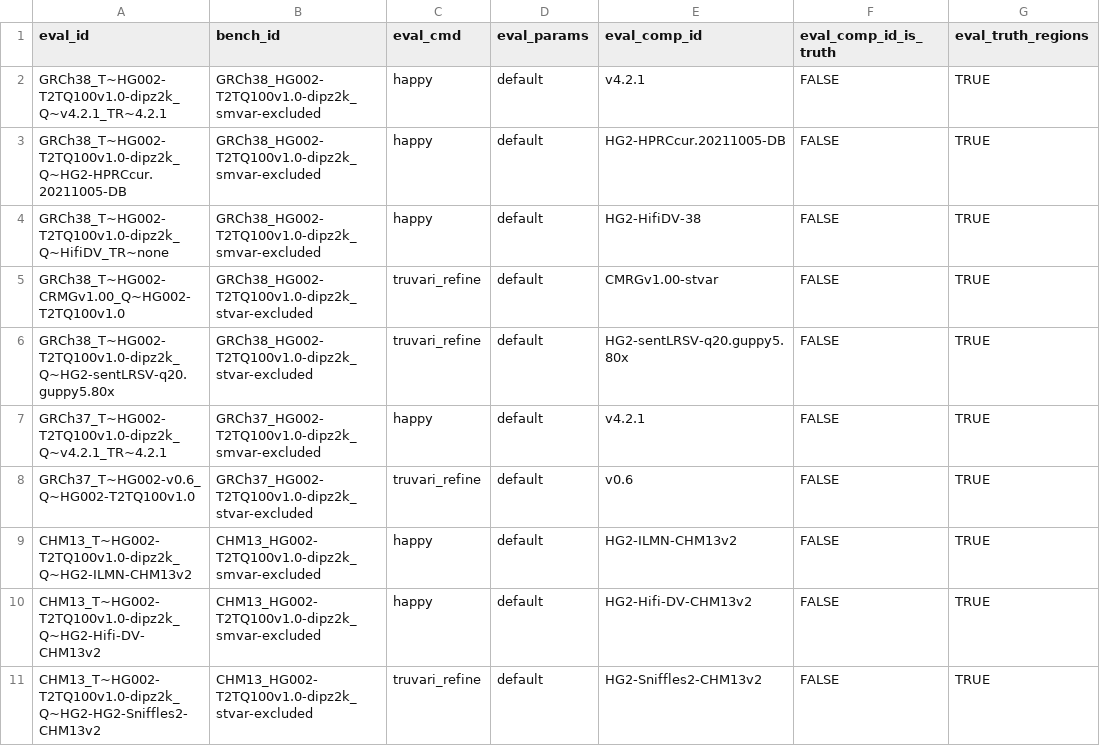
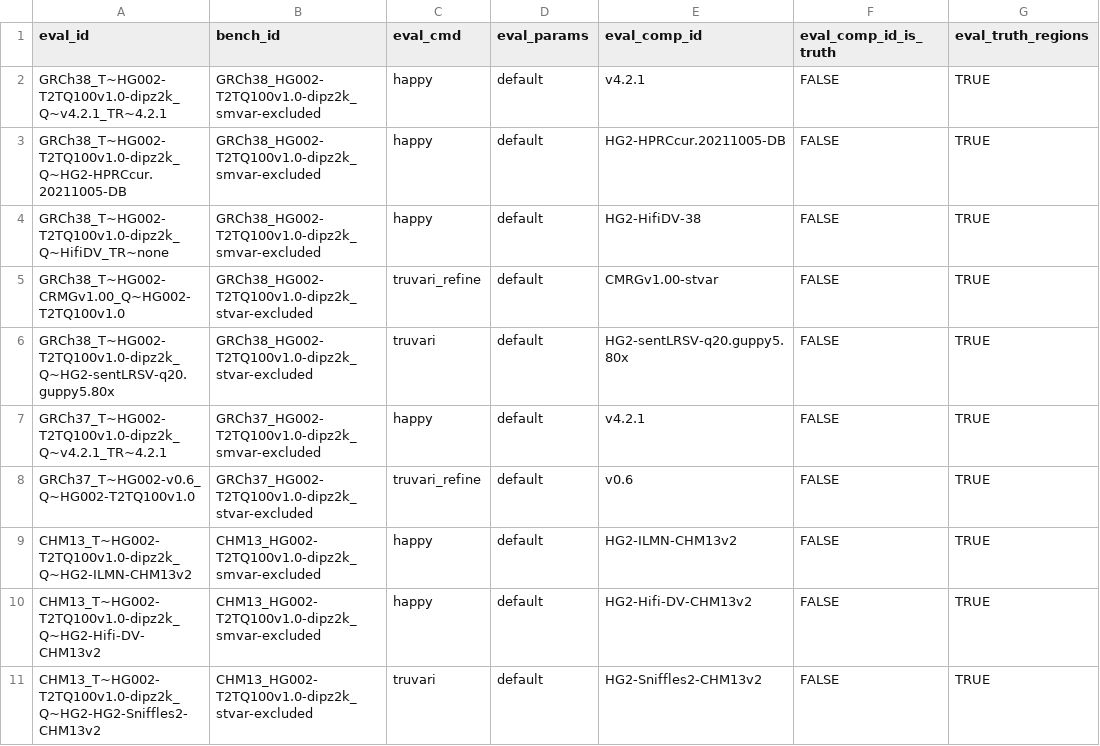
Before and after one commit to usnistgov/defrabb, a TSV file: config/analyses_20231107_v0.012_HG002.tsv, drawn as a sheet; only a part is shown; the diff names each change by its address in the sheet, - before the commit and + after, or states it on an @@ line.

Commit message:
truvari refine stuck, bug?
Former-commit-id: 3f5ddf66b81accdc0c4154f6be1667c8415d473b [formerly 12d14847bad53c14b7b104ebfa478c25e0e1b5cf]

Former-commit-id: 1452d0a09ba239cbd13583186dbfe3cf6a990d0a

```diff
--- a/config/analyses_20231107_v0.012_HG002.tsv
+++ b/config/analyses_20231107_v0.012_HG002.tsv
-C6 (eval_cmd): truvari_refine
+C6 (eval_cmd): truvari
-C11 (eval_cmd): truvari_refine
+C11 (eval_cmd): truvari
```
